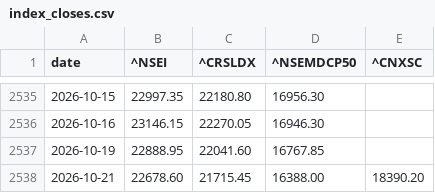
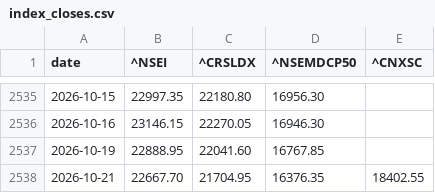
Before and after one commit to r11metoc/chartink, a CSV file: data/model/index_closes.csv, drawn as a sheet; only a part is shown, gaps mark what is left out.

```diff
--- a/data/model/index_closes.csv
+++ b/data/model/index_closes.csv
@@ -2537,2 +2537,2 @@ date,^NSEI,^CRSLDX,^NSEMDCP50,^CNXSC
 2026-10-19,22888.95,22041.60,16767.85,
-2026-10-21,22678.60,21715.45,16388.00,18390.20
+2026-10-21,22667.70,21704.95,16376.35,18402.55
```
Also changed, not shown: data/model/stock_summary.csv, 14 other files.
